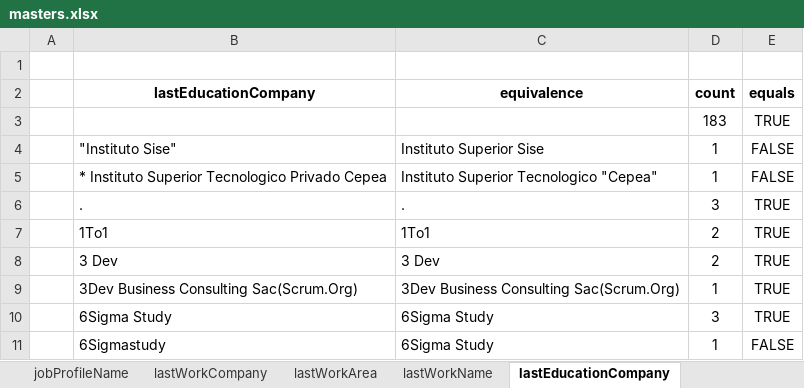
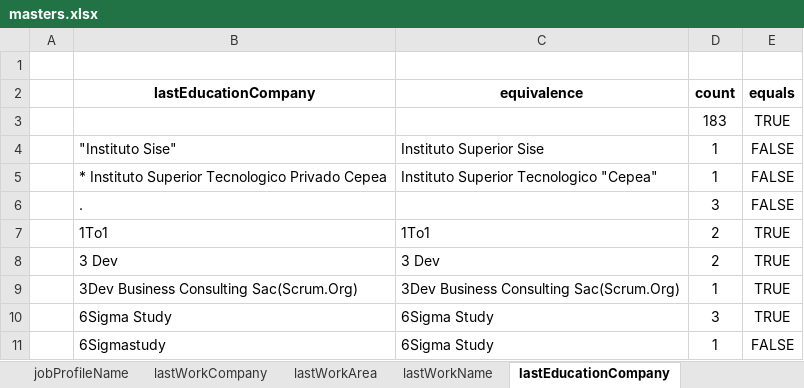
Before and after one commit to RonaldoNolasco/personal-thesis-development, an Excel workbook: 2-data-preparation/1-input/masters/masters.xlsx, sheet lastEducationCompany, drawn as a sheet; only a part is shown; values as stored, in another font and other column widths than the file's, no borders; conditional formats not drawn; the diff names each change by its address in the sheet, - before the commit and + after, or states it on an @@ line.

Commit message:
adding last 2 masters

```diff
--- a/2-data-preparation/1-input/masters/masters.xlsx (sheet lastEducationCompany)
+++ b/2-data-preparation/1-input/masters/masters.xlsx (sheet lastEducationCompany)
-C6 (equivalence): .
+C6 (equivalence): (empty)
-E6 (equals): TRUE
+E6 (equals): FALSE
```
Also changed, not shown: sheet lastWorkName, sheet lastWorkCompany, other sheet tabs, 9 other files.
